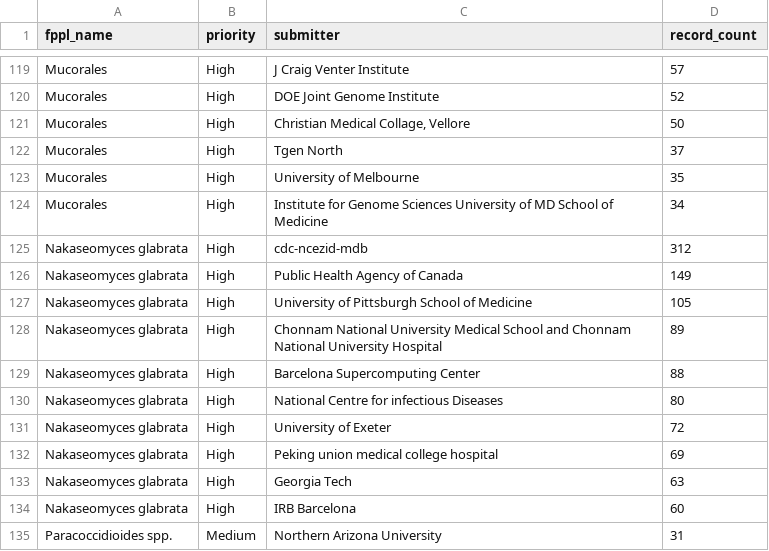
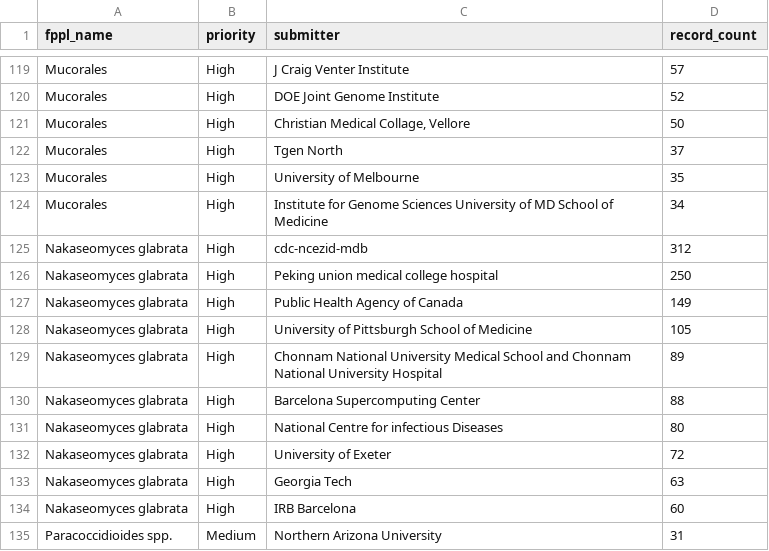
Before and after one commit to happykhan/fungiwatch, a CSV file: build/submitters.csv, drawn as a sheet; only a part is shown, gaps mark what is left out; removed rows and columns are numbered as before the commit, all else as after; the diff names each change by its address in the sheet, - before the commit and + after, or states it on an @@ line.

Commit message:
chore: daily data update 2026-07-10 —  14 files changed, 10867 insertions(+), 114 deletions(-)

```diff
--- a/build/submitters.csv
+++ b/build/submitters.csv
+row 126: Nakaseomyces glabrata | High | Peking union medical college hospital | 250
-row 132: Nakaseomyces glabrata | High | Peking union medical college hospital | 69
```
Also changed, not shown: build/host_categories.csv, build/submitter_categories.csv, 11 other files.
